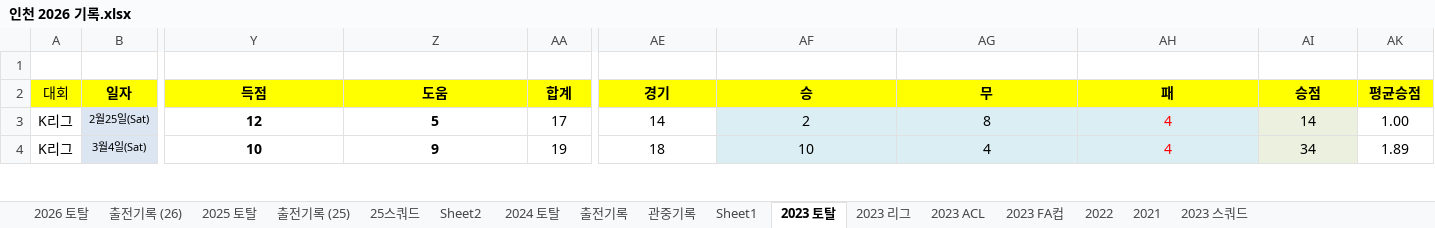
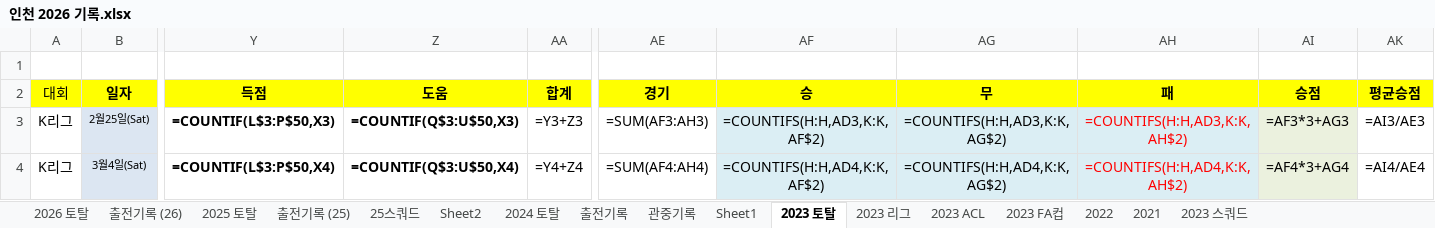
Before and after one commit to lhw1046-cell/incheon-2026, an Excel workbook: 인천 2026 기록.xlsx, sheet 2023 토탈, drawn as a sheet; only a part is shown, gaps mark what is left out; values as stored, in another font and other column widths than the file's, no borders; formulas without a stored value are shown as written; conditional formats not drawn; the diff covers the shown part only; the diff names each change by its address in the sheet, - before the commit and + after, or states it on an @@ line.

```diff
--- a/인천 2026 기록.xlsx (sheet 2023 토탈)
+++ b/인천 2026 기록.xlsx (sheet 2023 토탈)
-Y3: 12
+Y3: =COUNTIF(L$3:P$50,X3)
-Z3: 5
+Z3: =COUNTIF(Q$3:U$50,X3)
-AA3: 17
+AA3: =Y3+Z3
-AE3: 14
+AE3: =SUM(AF3:AH3)
-AF3: 2
+AF3: =COUNTIFS(H:H,AD3,K:K,AF$2)
-AG3: 8
+AG3: =COUNTIFS(H:H,AD3,K:K,AG$2)
-AH3: 4
+AH3: =COUNTIFS(H:H,AD3,K:K,AH$2)
-AI3: 14
+AI3: =AF3*3+AG3
-AK3: 1.00
+AK3: =AI3/AE3
-Y4: 10
+Y4: =COUNTIF(L$3:P$50,X4)
-Z4: 9
+Z4: =COUNTIF(Q$3:U$50,X4)
-AA4: 19
+AA4: =Y4+Z4
-AE4: 18
+AE4: =SUM(AF4:AH4)
-AF4: 10
+AF4: =COUNTIFS(H:H,AD4,K:K,AF$2)
-AG4: 4
+AG4: =COUNTIFS(H:H,AD4,K:K,AG$2)
-AH4: 4
+AH4: =COUNTIFS(H:H,AD4,K:K,AH$2)
-AI4: 34
+AI4: =AF4*3+AG4
-AK4: 1.89
+AK4: =AI4/AE4
```
Also changed, not shown: 2 added rows, 2 removed rows and 543 edited cells elsewhere in this sheet, sheet 2025 토탈, sheet 2024 토탈, sheet 2026 토탈, sheet 2023 ACL, sheet 2023 FA컵, sheet 2023 리그, 5 more sheets, hidden cells, 4 other files.
